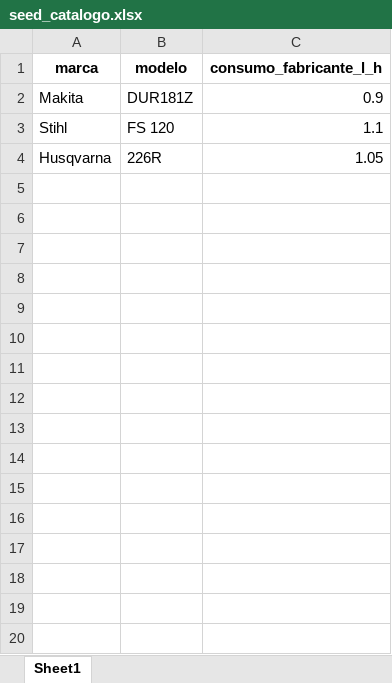
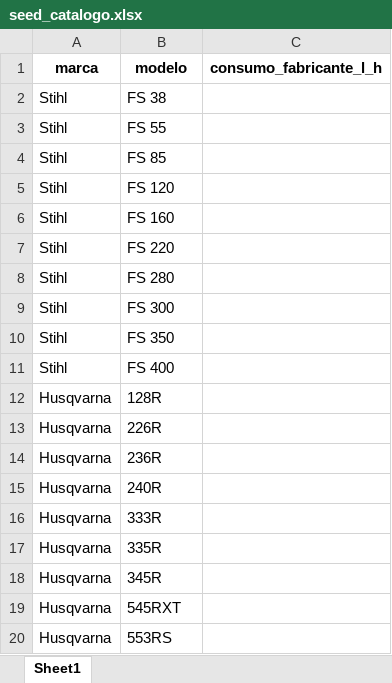
Before and after one commit to carlosoliveira-neves1/rocadeira, an Excel workbook: assets/seed_catalogo.xlsx, sheet Sheet1, drawn as a sheet; only a part is shown; values as stored, in another font and other column widths than the file's, no borders; removed rows and columns are numbered as before the commit, all else as after; the diff covers the shown part only; the diff names each change by its address in the sheet, - before the commit and + after, or states it on an @@ line.

Commit message:
v4.3: app completo + logo oficial + seeds XLSX

```diff
--- a/assets/seed_catalogo.xlsx (sheet Sheet1)
+++ b/assets/seed_catalogo.xlsx (sheet Sheet1)
-row 2: Makita | DUR181Z | 0.9
+row 2: Stihl | FS 38
+row 3: Stihl | FS 55
+row 4: Stihl | FS 85
-C5 (consumo_fabricante_l_h): 1.1
+C5 (consumo_fabricante_l_h): (empty)
+row 6: Stihl | FS 160
+row 7: Stihl | FS 220
+row 8: Stihl | FS 280
+row 9: Stihl | FS 300
+row 10: Stihl | FS 350
+row 11: Stihl | FS 400
+row 12: Husqvarna | 128R
-C13 (consumo_fabricante_l_h): 1.05
+C13 (consumo_fabricante_l_h): (empty)
+row 14: Husqvarna | 236R
+row 15: Husqvarna | 240R
+row 16: Husqvarna | 333R
+row 17: Husqvarna | 335R
+row 18: Husqvarna | 345R
+row 19: Husqvarna | 545RXT
+row 20: Husqvarna | 553RS
```
Also changed, not shown: 35 added rows elsewhere in this sheet, assets/seed_abastecimentos.xlsx, 4 other files.
